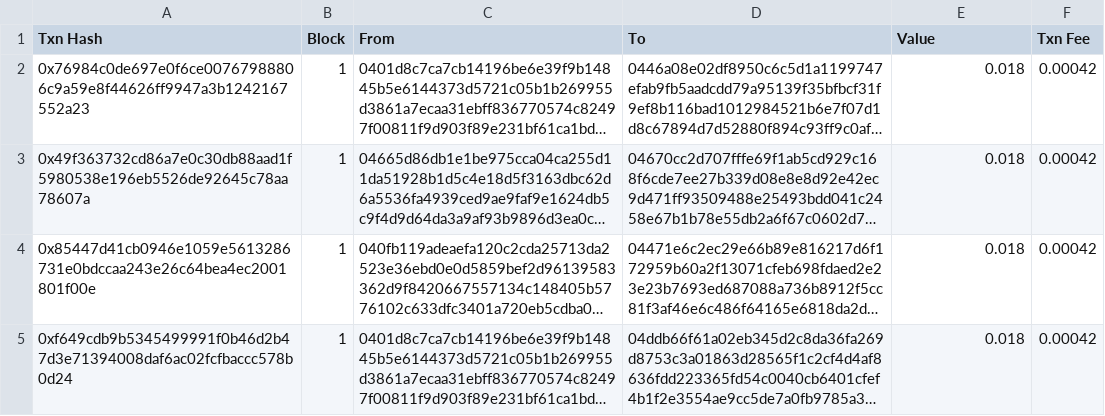
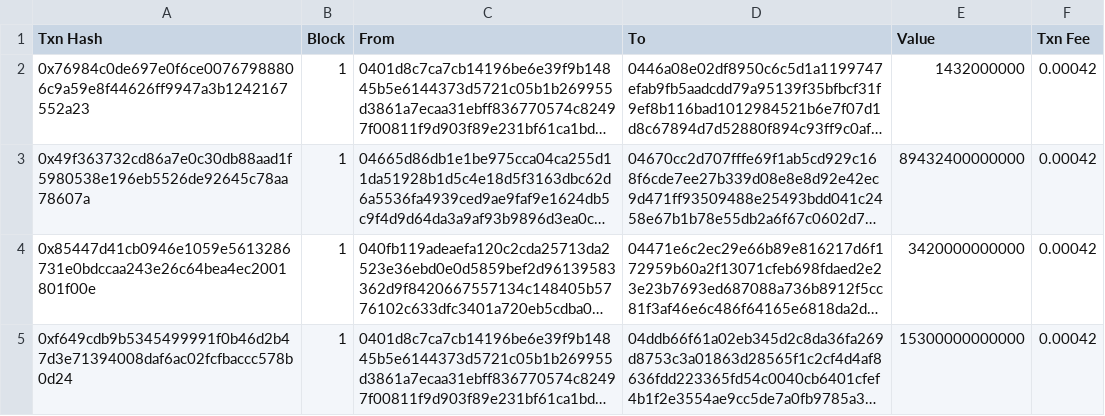
Before and after one commit to GSLiTW/PoRT-js, a CSV file: data/block4.csv, drawn as a sheet; long unchanged cells end in …; the diff names each change by its address in the sheet, - before the commit and + after, or states it on an @@ line.

```diff
--- a/data/block4.csv
+++ b/data/block4.csv
-E2 (Value): 0.018
+E2 (Value): 1432000000
-E3 (Value): 0.018
+E3 (Value): 89432400000000
-E4 (Value): 0.018
+E4 (Value): 3420000000000
-E5 (Value): 0.018
+E5 (Value): 15300000000000
```
Also changed, not shown: data/block3.csv, data/block5.csv, 5 other files.
